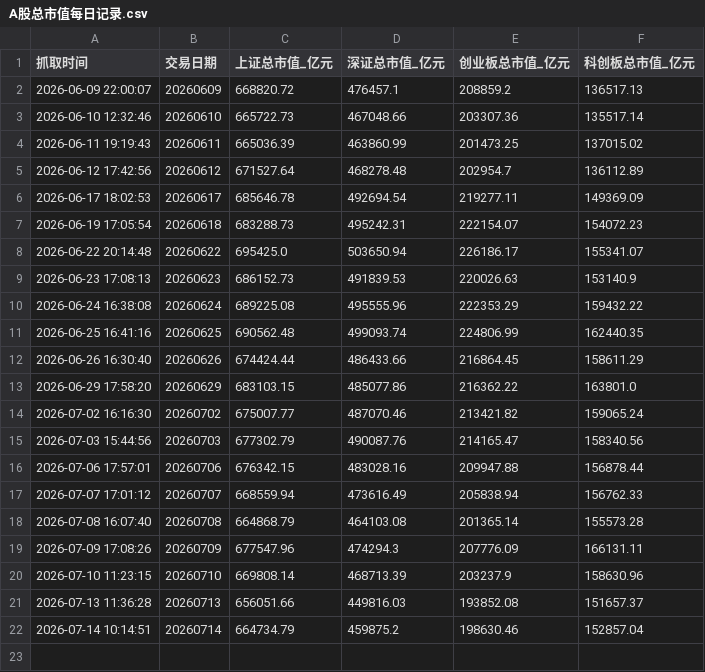
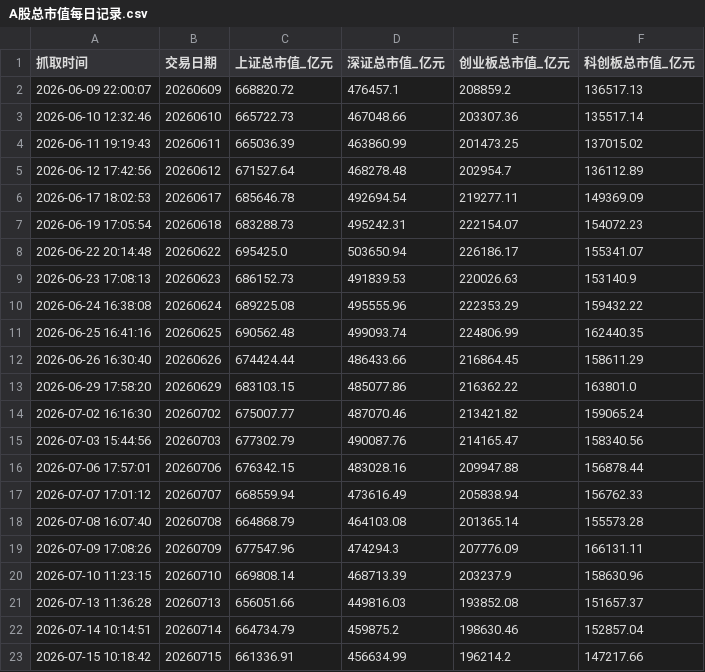
Before and after one commit to xiangjingjie94-commits/AStockMonitor, a CSV file: A股总市值每日记录.csv, drawn as a sheet.

```diff
--- a/A股总市值每日记录.csv
+++ b/A股总市值每日记录.csv
@@ -22 +22,2 @@
 2026-07-14 10:14:51,20260714,664734.79,459875.2,198630.46,152857.04
+2026-07-15 10:18:42,20260715,661336.91,456634.99,196214.2,147217.66
```
